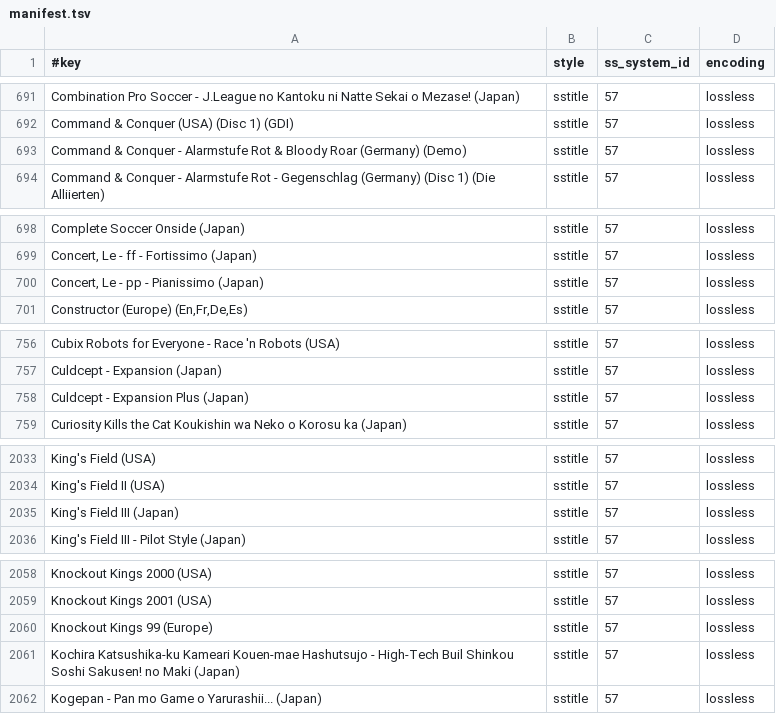
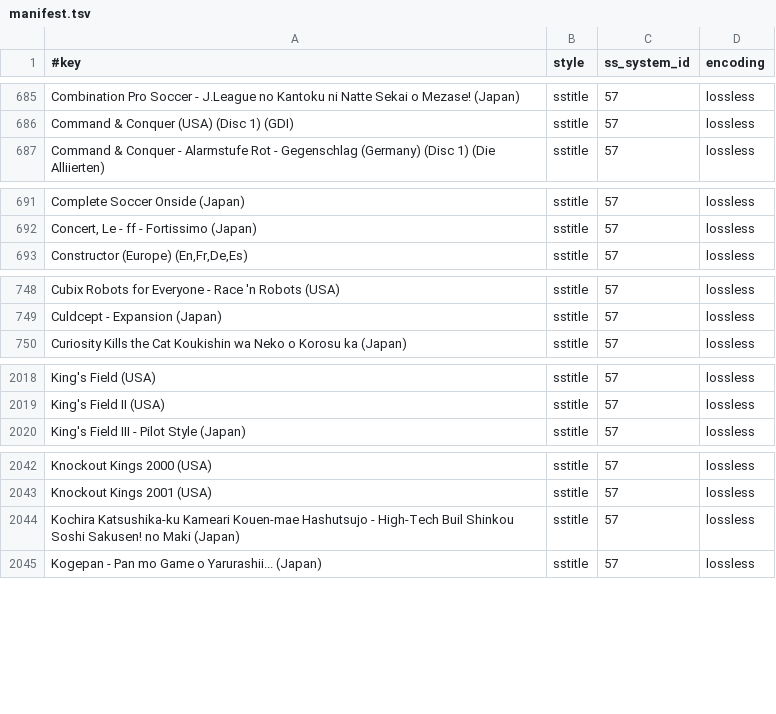
Before and after one commit to chipster6502/artworkdb-sony, a TSV file: docs/PSX/Titles/manifest.tsv, drawn as a sheet; only a part is shown, gaps mark what is left out; the diff covers the shown part only; the diff names each change by its address in the sheet, - before the commit and + after, or states it on an @@ line.

```diff
--- a/docs/PSX/Titles/manifest.tsv
+++ b/docs/PSX/Titles/manifest.tsv
-row 693: Command & Conquer - Alarmstufe Rot & Bloody Roar (Germany) (Demo) | sstitle | 57 | lossless
-row 700: Concert, Le - pp - Pianissimo (Japan) | sstitle | 57 | lossless
-row 758: Culdcept - Expansion Plus (Japan) | sstitle | 57 | lossless
-row 2035: King's Field III (Japan) | sstitle | 57 | lossless
-row 2060: Knockout Kings 99 (Europe) | sstitle | 57 | lossless
```
Also changed, not shown: 28 removed rows elsewhere in this file, docs/PSX/Titles/index.tsv, 33 other files.
